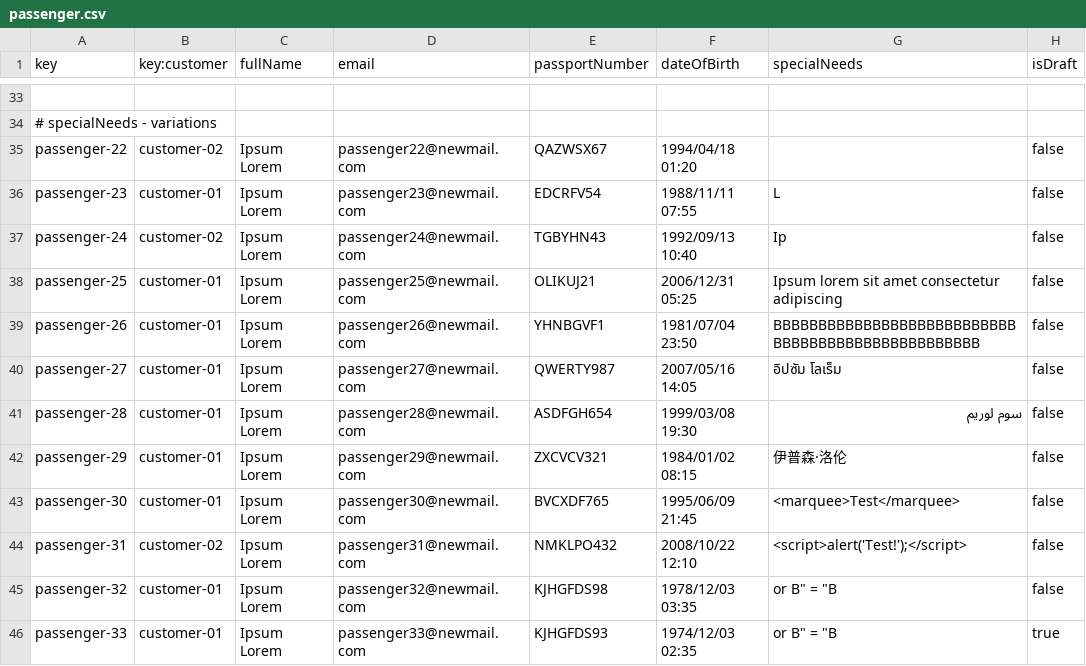
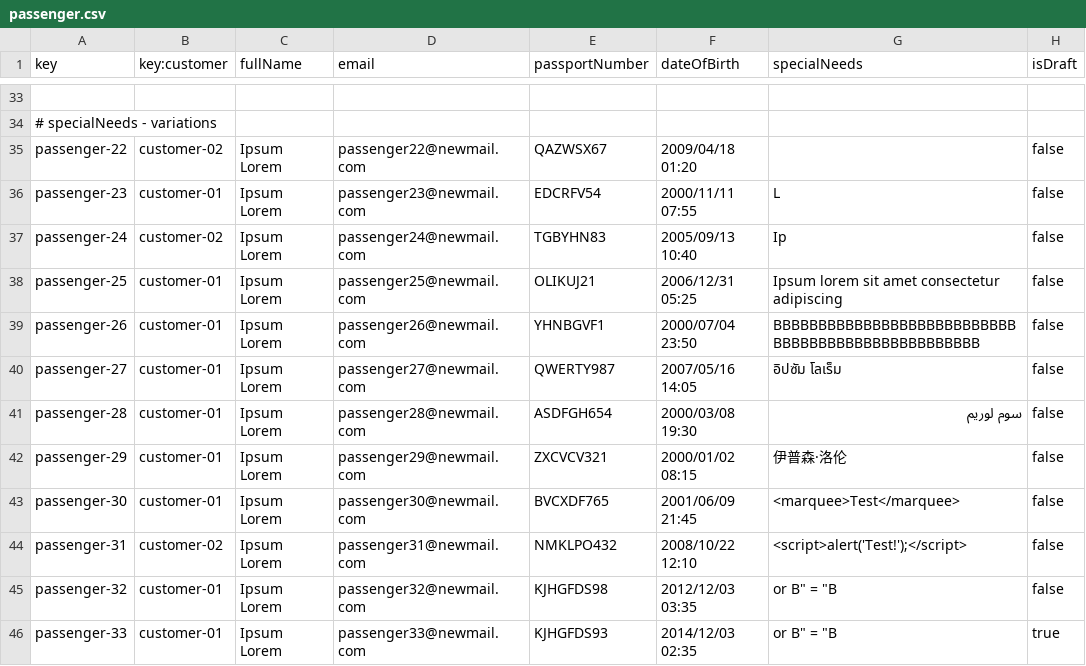
Before and after one commit to rubpergar/Acme-ANS-C3, a CSV file: src/main/resources/WEB-INF/data/sample/passenger.csv, drawn as a sheet; only a part is shown, gaps mark what is left out; the diff covers the shown part only; the diff names each change by its address in the sheet, - before the commit and + after, or states it on an @@ line.

Commit message:
Validador unique passport

```diff
--- a/src/main/resources/WEB-INF/data/sample/passenger.csv
+++ b/src/main/resources/WEB-INF/data/sample/passenger.csv
-F35 (dateOfBirth): 1994/04/18 01:20
+F35 (dateOfBirth): 2009/04/18 01:20
-F36 (dateOfBirth): 1988/11/11 07:55
+F36 (dateOfBirth): 2000/11/11 07:55
-E37 (passportNumber): TGBYHN43
+E37 (passportNumber): TGBYHN83
-F37 (dateOfBirth): 1992/09/13 10:40
+F37 (dateOfBirth): 2005/09/13 10:40
-F39 (dateOfBirth): 1981/07/04 23:50
+F39 (dateOfBirth): 2000/07/04 23:50
-F41 (dateOfBirth): 1999/03/08 19:30
+F41 (dateOfBirth): 2000/03/08 19:30
-F42 (dateOfBirth): 1984/01/02 08:15
+F42 (dateOfBirth): 2000/01/02 08:15
-F43 (dateOfBirth): 1995/06/09 21:45
+F43 (dateOfBirth): 2001/06/09 21:45
-F45 (dateOfBirth): 1978/12/03 03:35
+F45 (dateOfBirth): 2012/12/03 03:35
-F46 (dateOfBirth): 1974/12/03 02:35
+F46 (dateOfBirth): 2014/12/03 02:35
```
Also changed, not shown: 18 edited cells elsewhere in this file, 6 other files.
